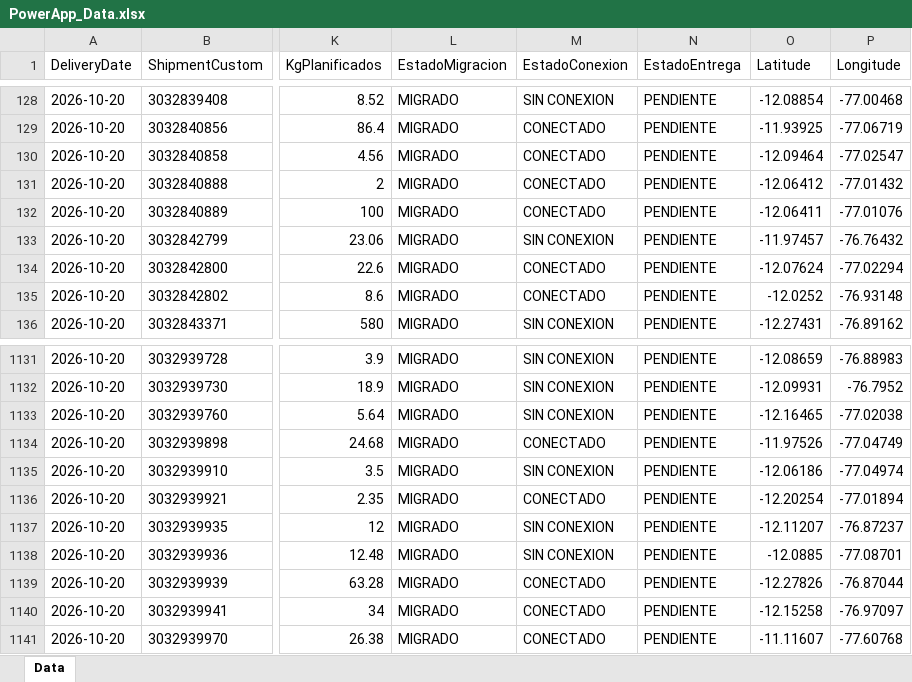
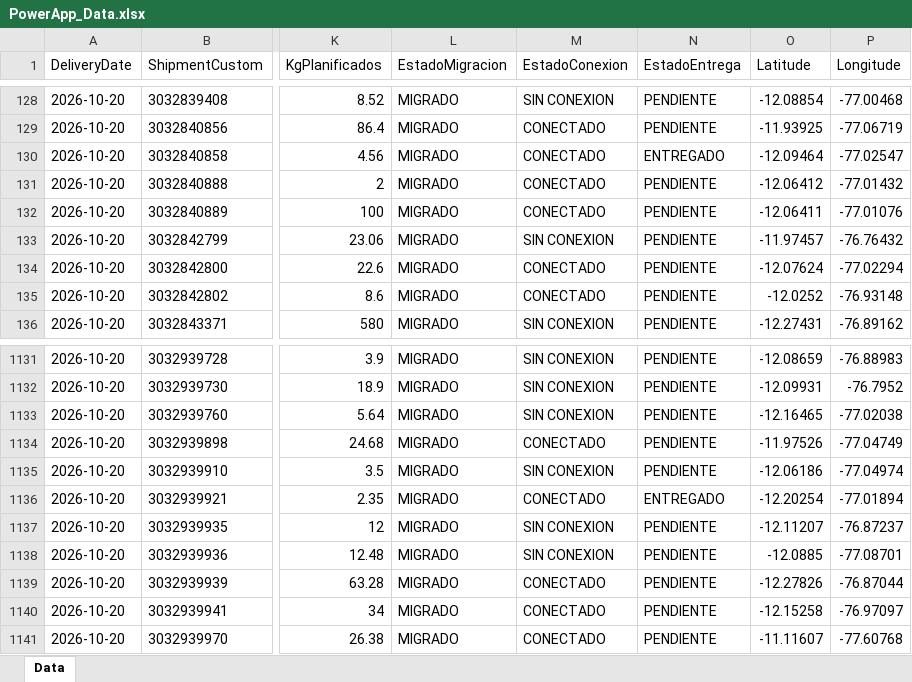
Before and after one commit to sigmaperu/RoadMap, an Excel workbook: PowerApp_Data.xlsx, sheet Data, drawn as a sheet; only a part is shown, gaps mark what is left out; values as stored, in another font and other column widths than the file's, no borders; table styles not drawn; the diff names each change by its address in the sheet, - before the commit and + after, or states it on an @@ line.

```diff
--- a/PowerApp_Data.xlsx (sheet Data)
+++ b/PowerApp_Data.xlsx (sheet Data)
-N130 (EstadoEntrega): PENDIENTE
+N130 (EstadoEntrega): ENTREGADO
-N1136 (EstadoEntrega): PENDIENTE
+N1136 (EstadoEntrega): ENTREGADO
```
Also changed, not shown: 1 other file.
